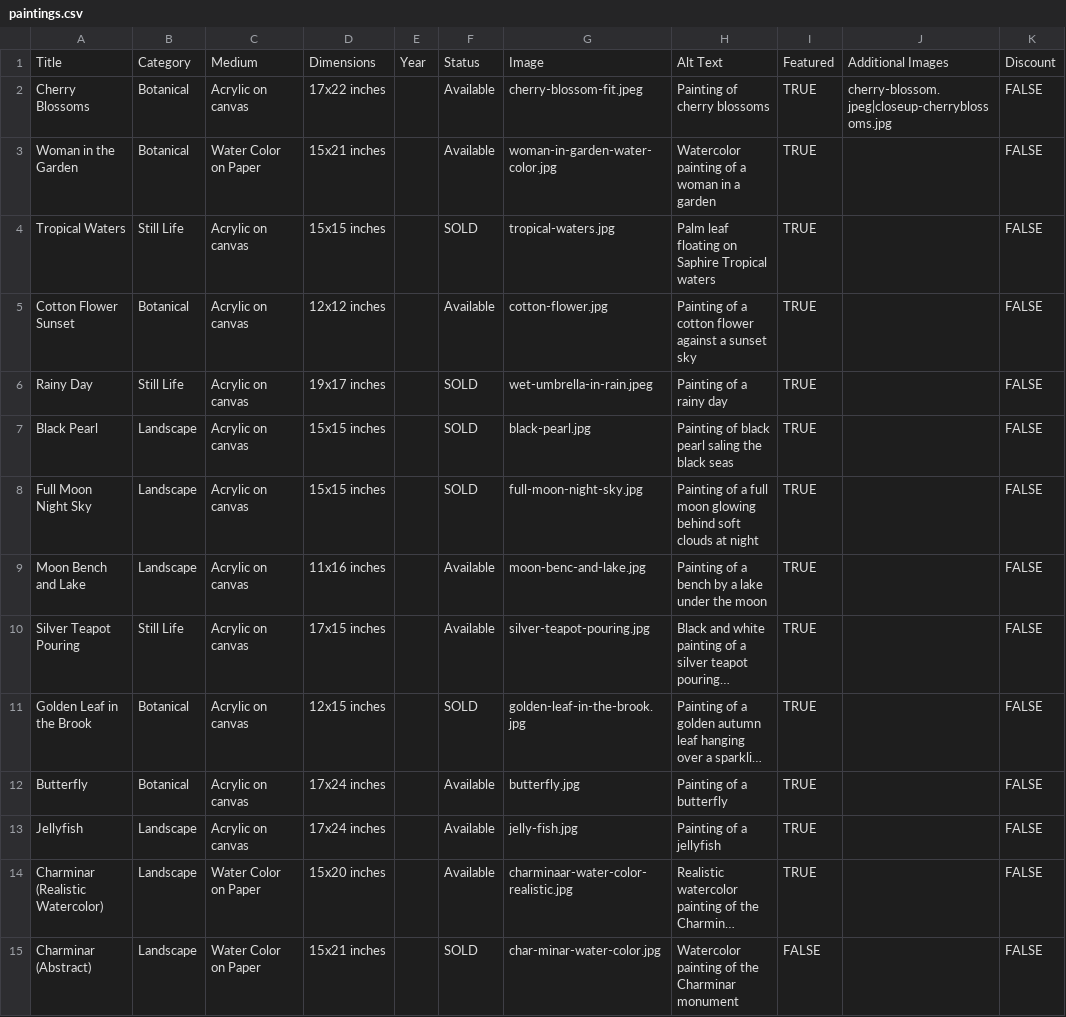
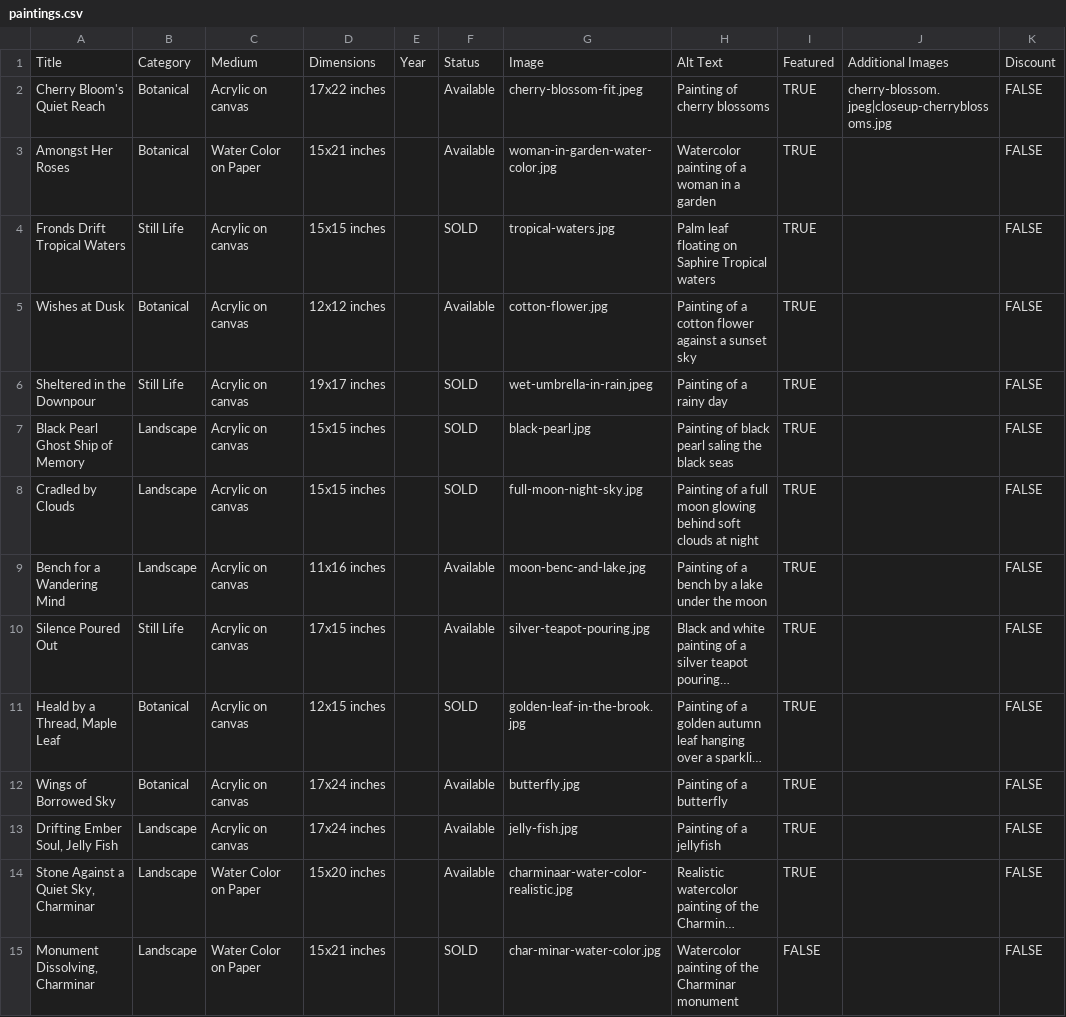
Before and after one commit to aayatarts/Painting-portfolio, a CSV file: data/paintings.csv, drawn as a sheet; only a part is shown; long unchanged cells end in …; the diff covers the shown part only; the diff names each change by its address in the sheet, - before the commit and + after, or states it on an @@ line.

Commit message:
fixed paintings names

```diff
--- a/data/paintings.csv
+++ b/data/paintings.csv
-A2: Cherry Blossoms
+A2: Cherry Bloom's Quiet Reach
-A3: Woman in the Garden
+A3: Amongst Her Roses
-A4: Tropical Waters
+A4: Fronds Drift Tropical Waters
-A5: Cotton Flower Sunset
+A5: Wishes at Dusk
-A6: Rainy Day
+A6: Sheltered in the Downpour
-A7: Black Pearl
+A7: Black Pearl Ghost Ship of Memory
-A8: Full Moon Night Sky
+A8: Cradled by Clouds
-A9: Moon Bench and Lake
+A9: Bench for a Wandering Mind
-A10: Silver Teapot Pouring
+A10: Silence Poured Out
-A11: Golden Leaf in the Brook
+A11: Heald by a Thread, Maple Leaf
-A12: Butterfly
+A12: Wings of Borrowed Sky
-A13: Jellyfish
+A13: Drifting Ember Soul, Jelly Fish
-A14: Charminar (Realistic Watercolor)
+A14: Stone Against a Quiet Sky, Charminar
-A15: Charminar (Abstract)
+A15: Monument Dissolving, Charminar
```
Also changed, not shown: 76 edited cells elsewhere in this file, 2 other files.
